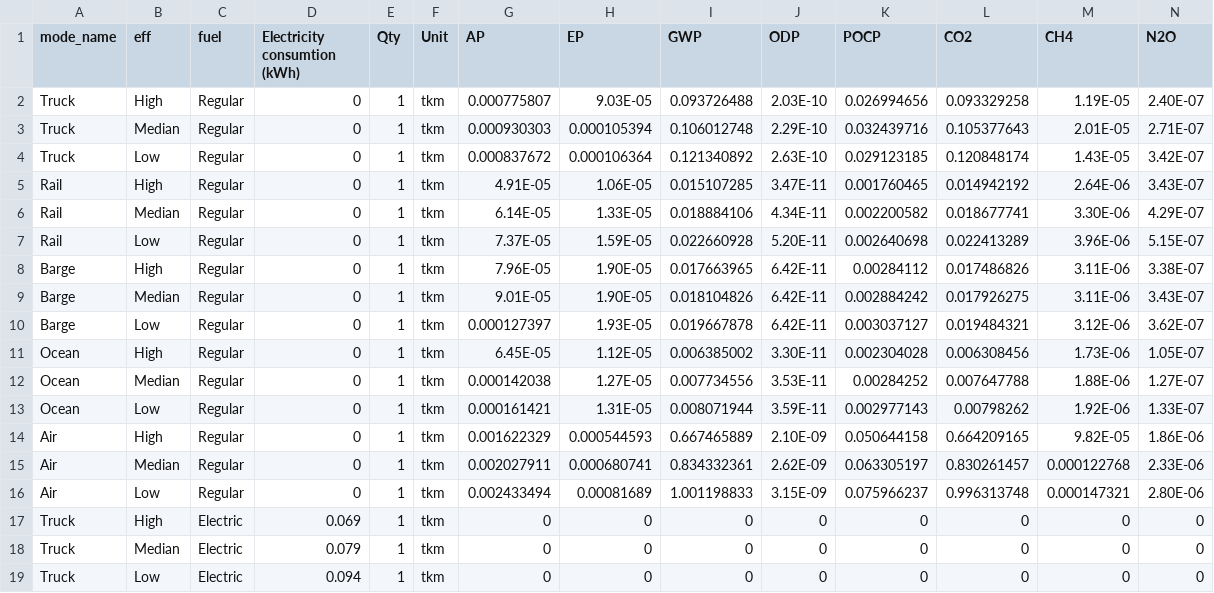
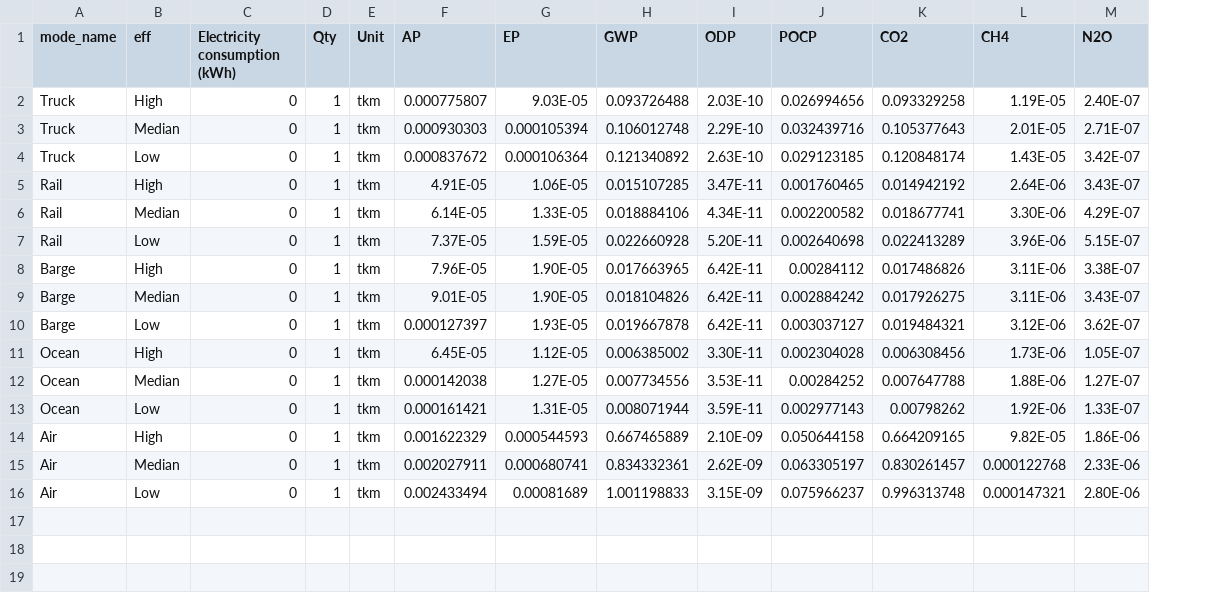
Before and after one commit to POD-LCA/pod_lca, a CSV file: data/transportation_podlca_emission.csv, drawn as a sheet; removed rows and columns are numbered as before the commit, all else as after; the diff names each change by its address in the sheet, - before the commit and + after, or states it on an @@ line.

Commit message:
- removed fuelt type - added electric vehicle - renamed get_conversion_factor

```diff
--- a/data/transportation_podlca_emission.csv
+++ b/data/transportation_podlca_emission.csv
-column C (fuel), rows 2-16: all Regular
-C1: Electricity consumtion (kWh)
+C1: Electricity consumption (kWh)
-row 17: Truck | High | Electric | 0.069 | 1 | tkm | 0 | 0 | 0 | 0 | 0 | 0 | 0 | 0
-row 18: Truck | Median | Electric | 0.079 | 1 | tkm | 0 | 0 | 0 | 0 | 0 | 0 | 0 | 0
-row 19: Truck | Low | Electric | 0.094 | 1 | tkm | 0 | 0 | 0 | 0 | 0 | 0 | 0 | 0
```
Also changed, not shown: 24 other files.
